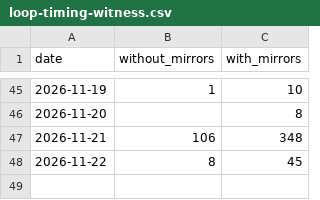
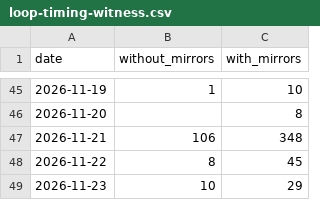
Before and after one commit to anulum/loop-timing-witness, a CSV file: downloads/loop-timing-witness.csv, drawn as a sheet; only a part is shown, gaps mark what is left out; the diff names each change by its address in the sheet, - before the commit and + after, or states it on an @@ line.

```diff
--- a/downloads/loop-timing-witness.csv
+++ b/downloads/loop-timing-witness.csv
+row 49: 2026-11-23 | 10 | 29
```
